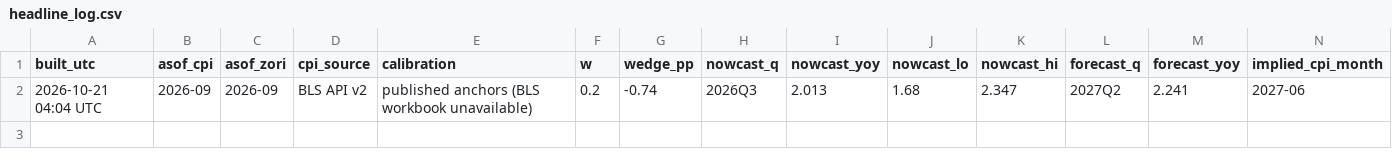
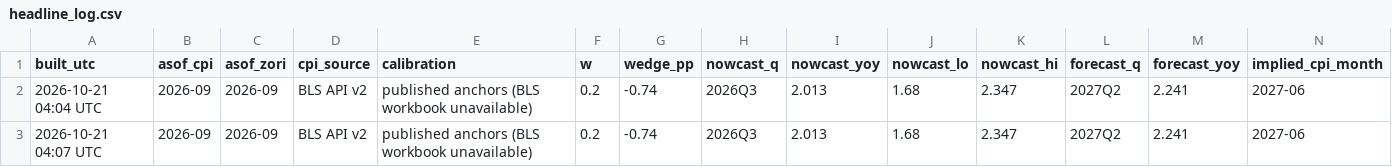
Before and after one commit to cdyates5/Rent-Index, a CSV file: state/headline_log.csv, drawn as a sheet; only a part is shown; rows hold the shown columns only; the diff names each change by its address in the sheet, - before the commit and + after, or states it on an @@ line.

```diff
--- a/state/headline_log.csv
+++ b/state/headline_log.csv
+row 3: 2026-10-21 04:07 UTC | 2026-09 | 2026-09 | BLS API v2 | published anchors (BLS workbook unavailable) | 0.2 | -0.74 | 2026Q3 | 2.013 | 1.68 | 2.347 | 2027Q2 | 2.241 | 2027-06
```
Also changed, not shown: 1 other file.
